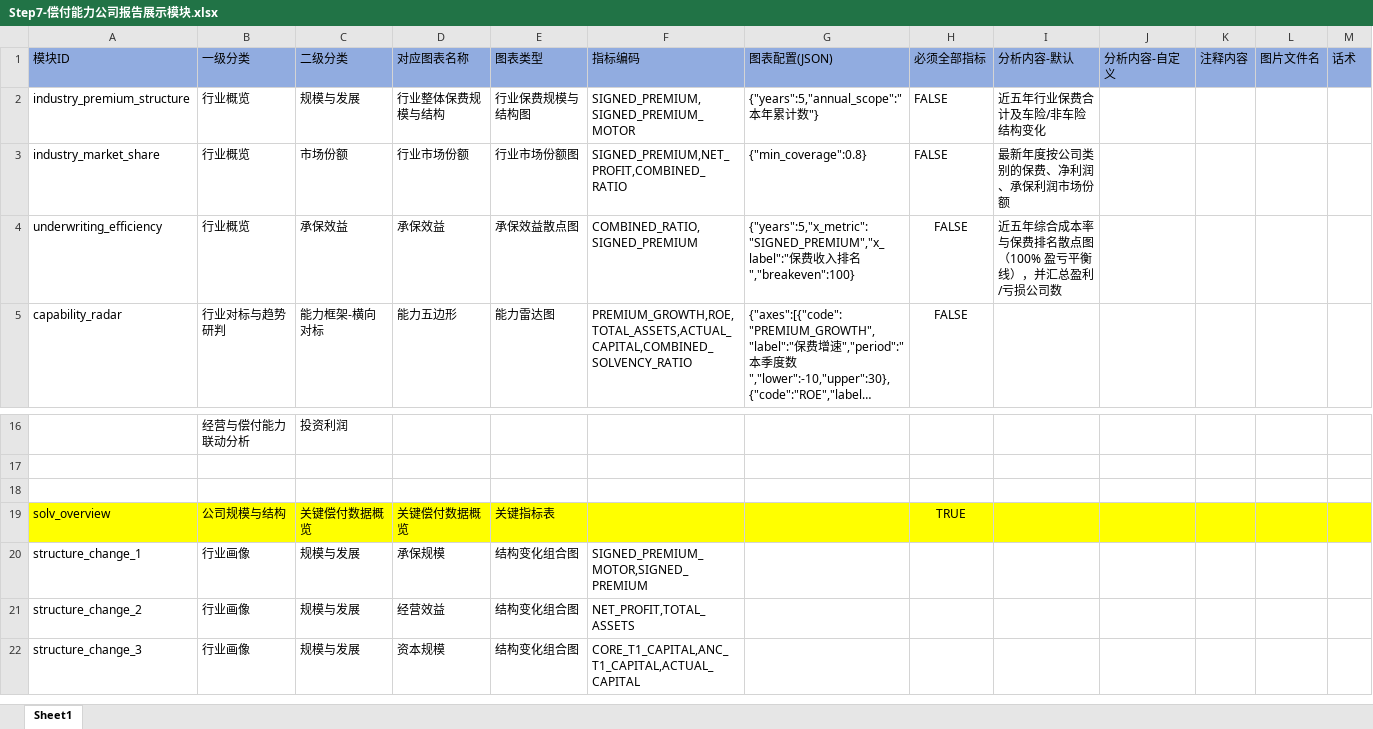
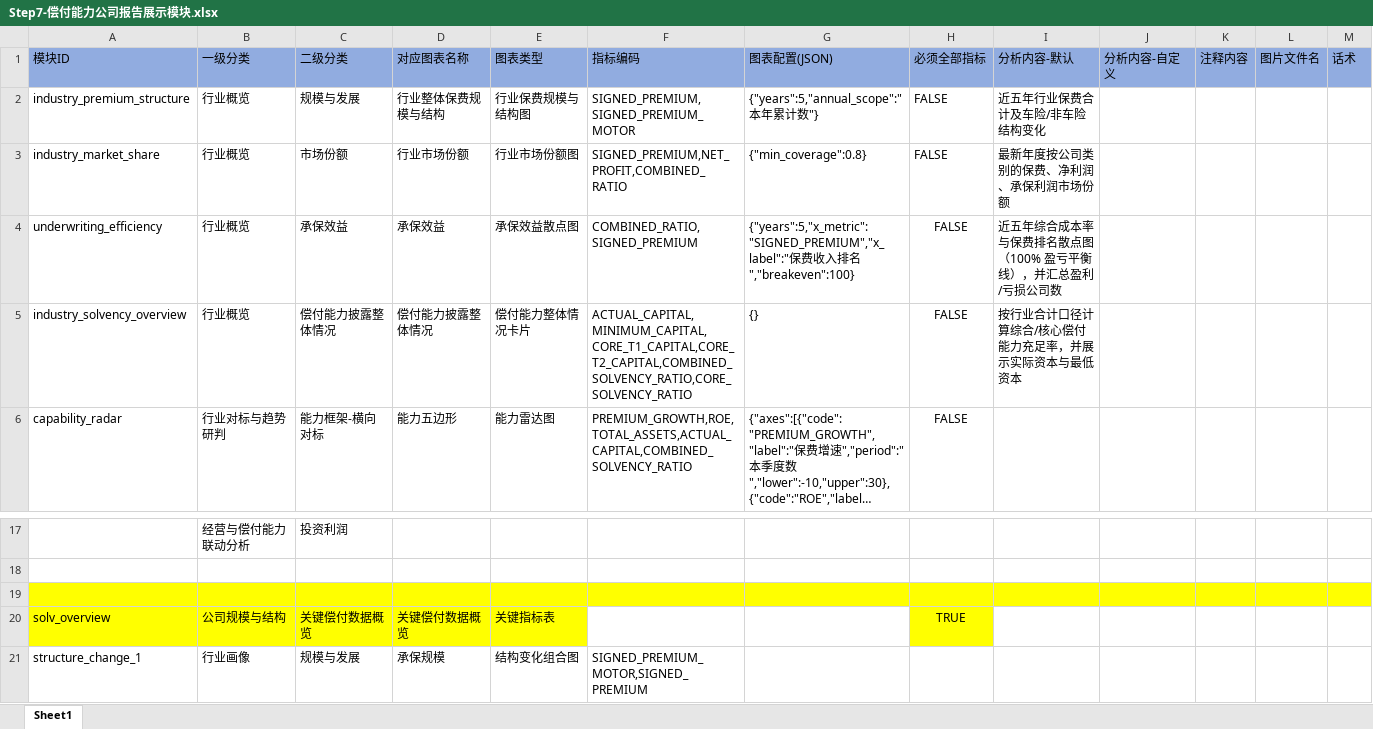
Before and after one commit to Polly031021/GI_Solvency_Report_System, an Excel workbook: templates/Step7-偿付能力公司报告展示模块.xlsx, sheet Sheet1, drawn as a sheet; only a part is shown, gaps mark what is left out; the shorter side is filled out with more unchanged rows; long unchanged cells end in …; values as stored, in another font and other column widths than the file's, no borders; addresses are those after the commit; the diff names each change by its address in the sheet, - before the commit and + after, or states it on an @@ line.

```diff
--- a/templates/Step7-偿付能力公司报告展示模块.xlsx (sheet Sheet1)
+++ b/templates/Step7-偿付能力公司报告展示模块.xlsx (sheet Sheet1)
+row 5: industry_solvency_overview | 行业概览 | 偿付能力披露整体情况 | 偿付能力披露整体情况 | 偿付能力整体情况卡片 | ACTUAL_CAPITAL,MINIMUM_CAPITAL,CORE_T1_CAPITAL,CORE_T2_CAPITAL,COMBINED_SOLVENCY_RATIO,CORE_SOLVENCY_RATIO | {} | FALSE | 按行业合计口径计算综合/核心偿付能力充足率，并展示实际资本与最低资本
-A19:M19 fill: none
+A19:M19 fill: #FFFF00
-F20:G20 fill: #FFFF00
+F20:G20 fill: none
-I20:M20 fill: #FFFF00
+I20:M20 fill: none
```
Also changed, not shown: config/solvency_taxonomy.xlsx, config/solvency_validation_rules.xlsx, 56 other files.
